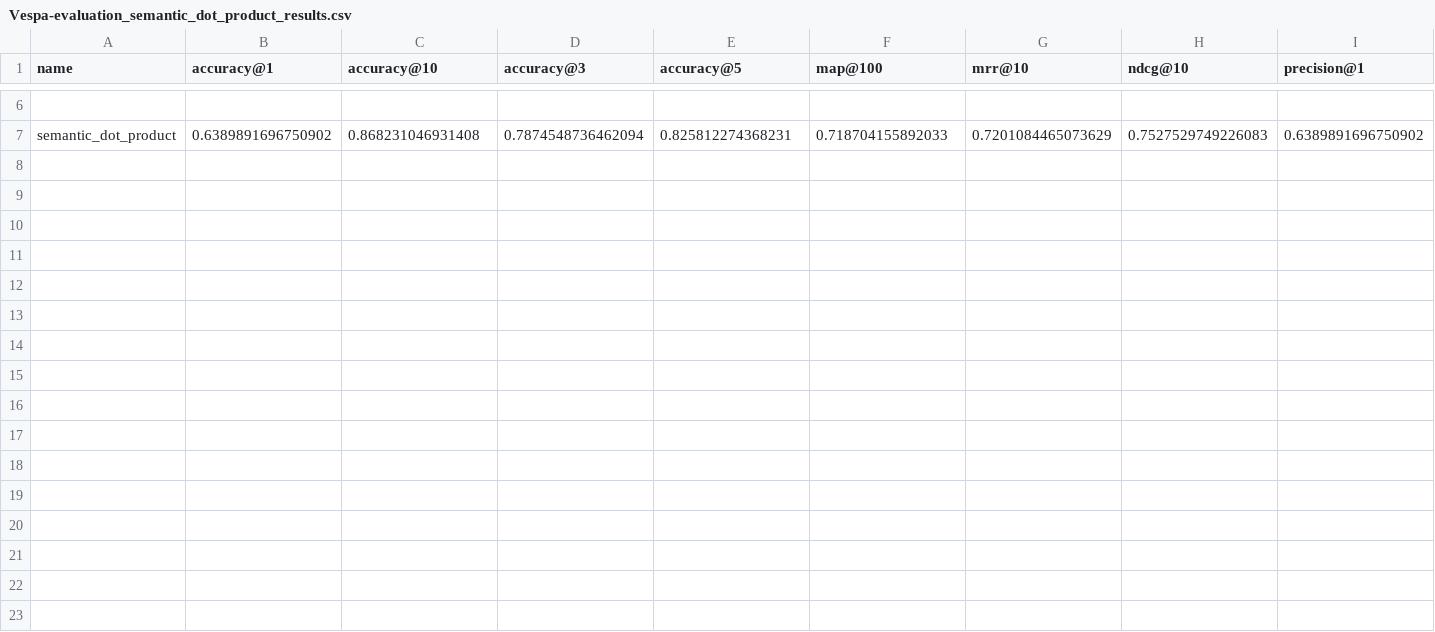
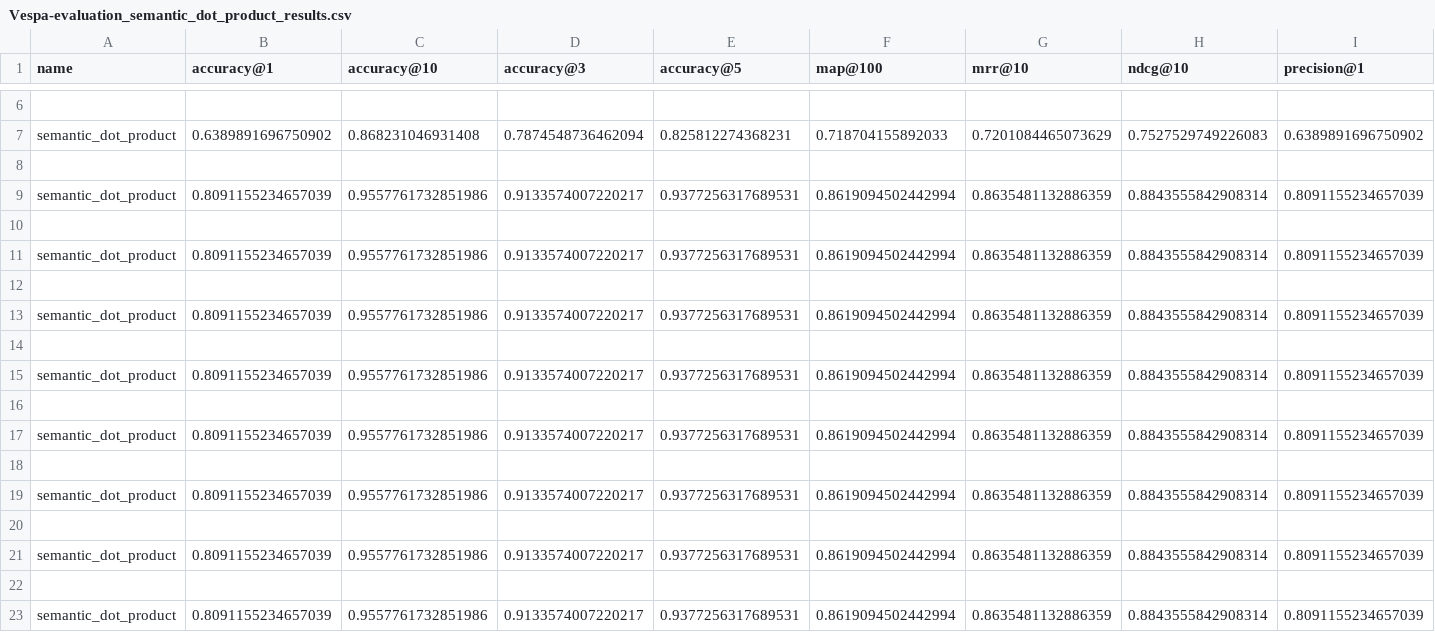
Before and after one commit to felipponn/data-sci-project, a CSV file: src/Vespa-evaluation_semantic_dot_product_results.csv, drawn as a sheet; only a part is shown, gaps mark what is left out; rows hold the shown columns only; the diff names each change by its address in the sheet, - before the commit and + after, or states it on an @@ line.

```diff
--- a/src/Vespa-evaluation_semantic_dot_product_results.csv
+++ b/src/Vespa-evaluation_semantic_dot_product_results.csv
+row 8: (empty)
+row 9: semantic_dot_product | 0.8091155234657039 | 0.9557761732851986 | 0.9133574007220217 | 0.9377256317689531 | 0.8619094502442994 | 0.8635481132886359 | 0.8843555842908314 | 0.8091155234657039
+row 10: (empty)
+row 11: semantic_dot_product | 0.8091155234657039 | 0.9557761732851986 | 0.9133574007220217 | 0.9377256317689531 | 0.8619094502442994 | 0.8635481132886359 | 0.8843555842908314 | 0.8091155234657039
+row 12: (empty)
+row 13: semantic_dot_product | 0.8091155234657039 | 0.9557761732851986 | 0.9133574007220217 | 0.9377256317689531 | 0.8619094502442994 | 0.8635481132886359 | 0.8843555842908314 | 0.8091155234657039
+row 14: (empty)
+row 15: semantic_dot_product | 0.8091155234657039 | 0.9557761732851986 | 0.9133574007220217 | 0.9377256317689531 | 0.8619094502442994 | 0.8635481132886359 | 0.8843555842908314 | 0.8091155234657039
+row 16: (empty)
+row 17: semantic_dot_product | 0.8091155234657039 | 0.9557761732851986 | 0.9133574007220217 | 0.9377256317689531 | 0.8619094502442994 | 0.8635481132886359 | 0.8843555842908314 | 0.8091155234657039
+row 18: (empty)
+row 19: semantic_dot_product | 0.8091155234657039 | 0.9557761732851986 | 0.9133574007220217 | 0.9377256317689531 | 0.8619094502442994 | 0.8635481132886359 | 0.8843555842908314 | 0.8091155234657039
+row 20: (empty)
+row 21: semantic_dot_product | 0.8091155234657039 | 0.9557761732851986 | 0.9133574007220217 | 0.9377256317689531 | 0.8619094502442994 | 0.8635481132886359 | 0.8843555842908314 | 0.8091155234657039
+row 22: (empty)
+row 23: semantic_dot_product | 0.8091155234657039 | 0.9557761732851986 | 0.9133574007220217 | 0.9377256317689531 | 0.8619094502442994 | 0.8635481132886359 | 0.8843555842908314 | 0.8091155234657039
```
Also changed, not shown: src/Vespa-evaluation_lexical_b25_results.csv, src/Vespa-evaluation_lexical_dot_product_results.csv, 7 other files.
